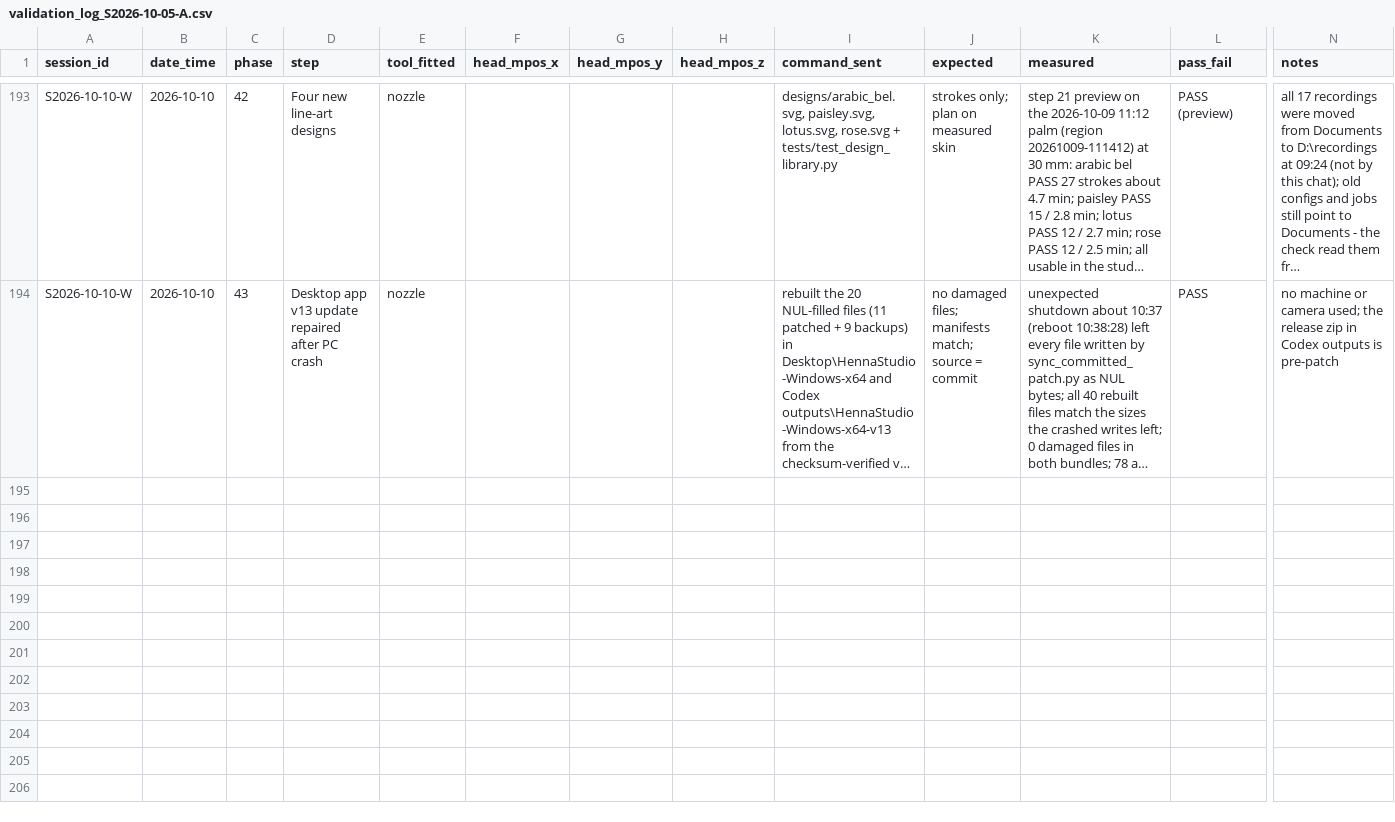
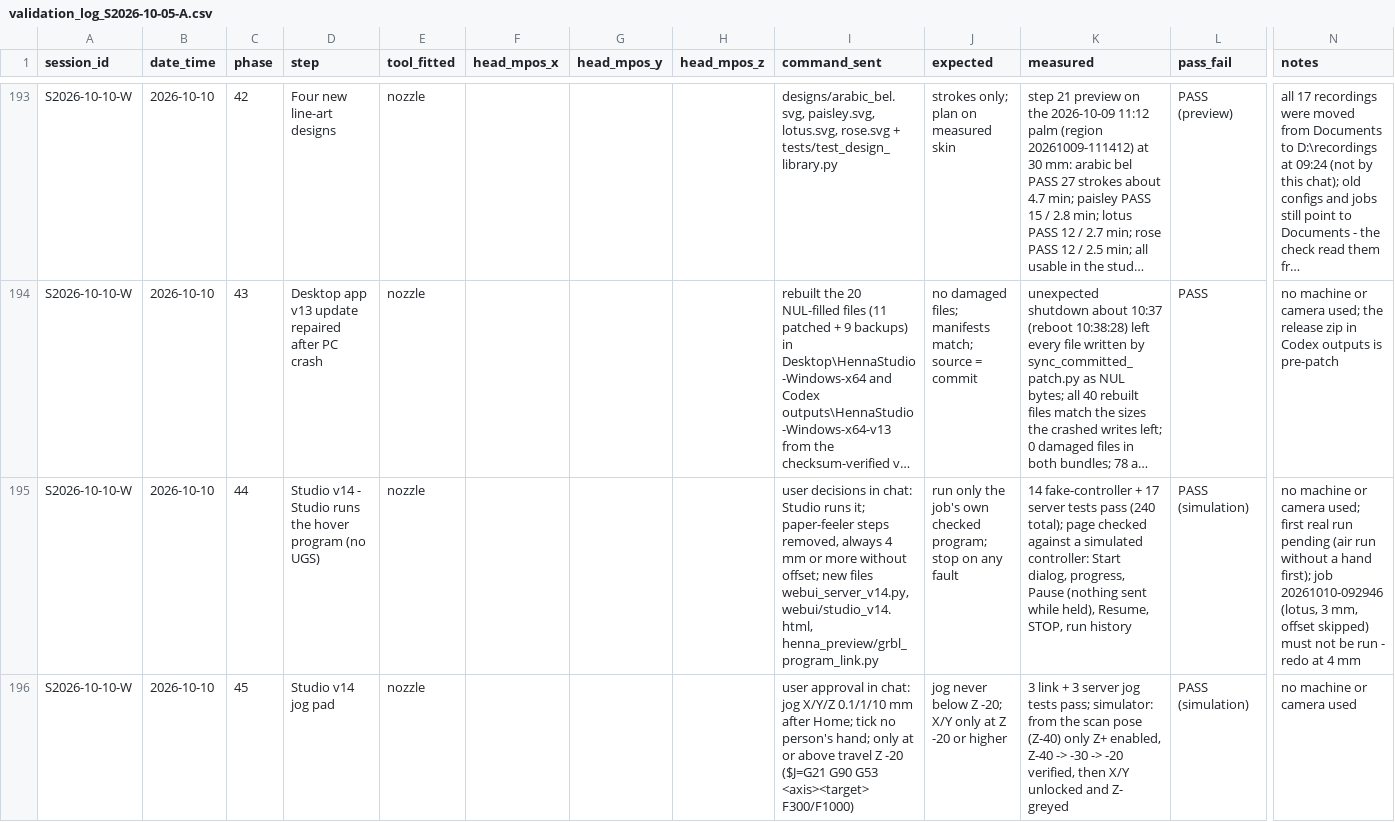
Before and after one commit to businessforkambojenterprises-lgtm/henna-program, a CSV file: validation_log_S2026-10-05-A.csv, drawn as a sheet; only a part is shown, gaps mark what is left out; long unchanged cells end in …; rows hold the shown columns only; the diff names each change by its address in the sheet, - before the commit and + after, or states it on an @@ line.

```diff
--- a/validation_log_S2026-10-05-A.csv
+++ b/validation_log_S2026-10-05-A.csv
+row 195: S2026-10-10-W | 2026-10-10 | 44 | Studio v14 - Studio runs the hover program (no UGS) | nozzle |  |  |  | user decisions in chat: Studio runs it; paper-feeler steps removed, always 4 mm or more without offset; new files webui_server_v14.py, webui/studio_v14.html, henna_preview/grbl_program_link.py | run only the job's own checked program; stop on any fault | 14 fake-controller + 17 server tests pass (240 total); page checked against a simulated controller: Start dialog, progress, Pause (nothing sent while held), Resume, STOP, run history | PASS (simulation) | no machine or camera used; first real run pending (air run without a hand first); job 20261010-092946 (lotus, 3 mm, offset skipped) must not be run - redo at 4 mm
+row 196: S2026-10-10-W | 2026-10-10 | 45 | Studio v14 jog pad | nozzle |  |  |  | user approval in chat: jog X/Y/Z 0.1/1/10 mm after Home; tick no person's hand; only at or above travel Z -20 ($J=G21 G90 G53 <axis><target> F300/F1000) | jog never below Z -20; X/Y only at Z -20 or higher | 3 link + 3 server jog tests pass; simulator: from the scan pose (Z-40) only Z+ enabled, Z-40 -> -30 -> -20 verified, then X/Y unlocked and Z- greyed | PASS (simulation) | no machine or camera used
```
Also changed, not shown: 10 other files.
